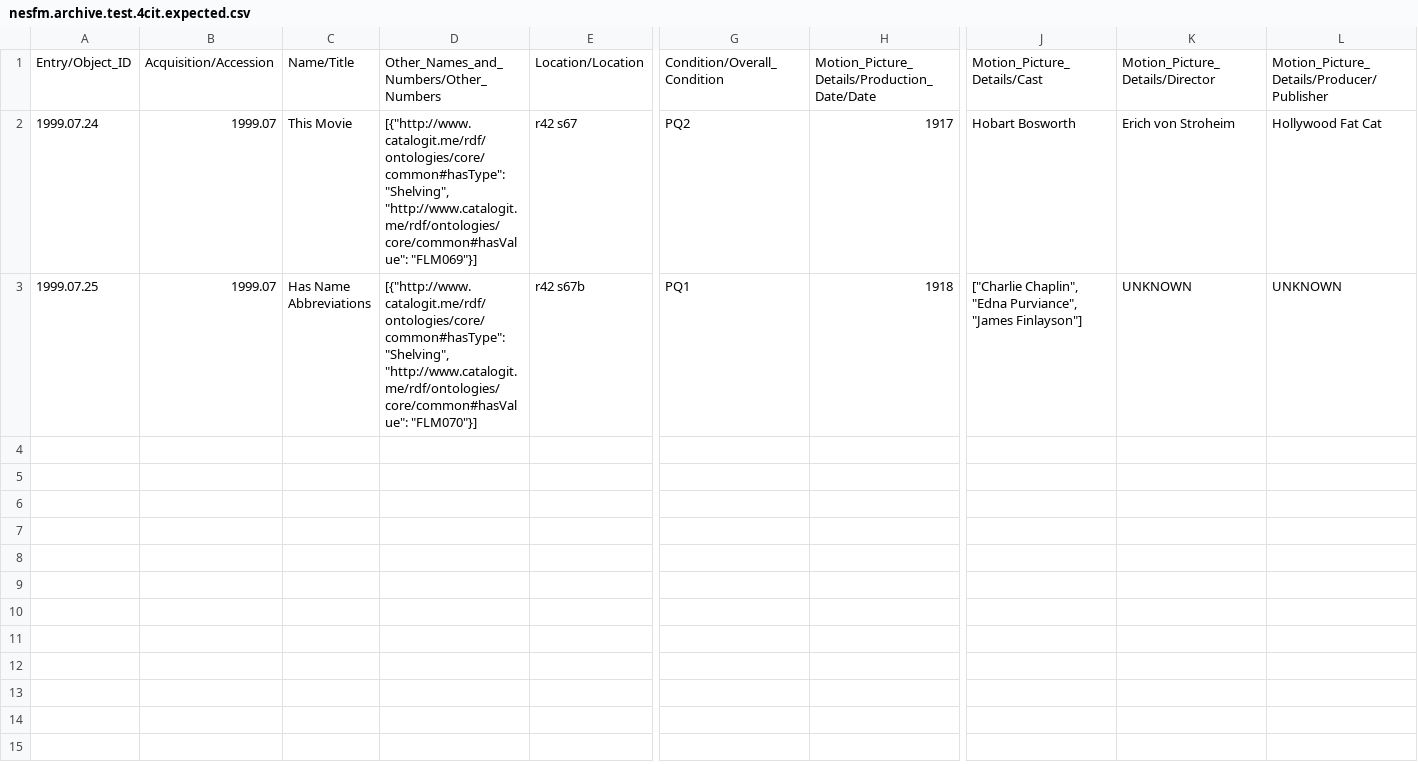
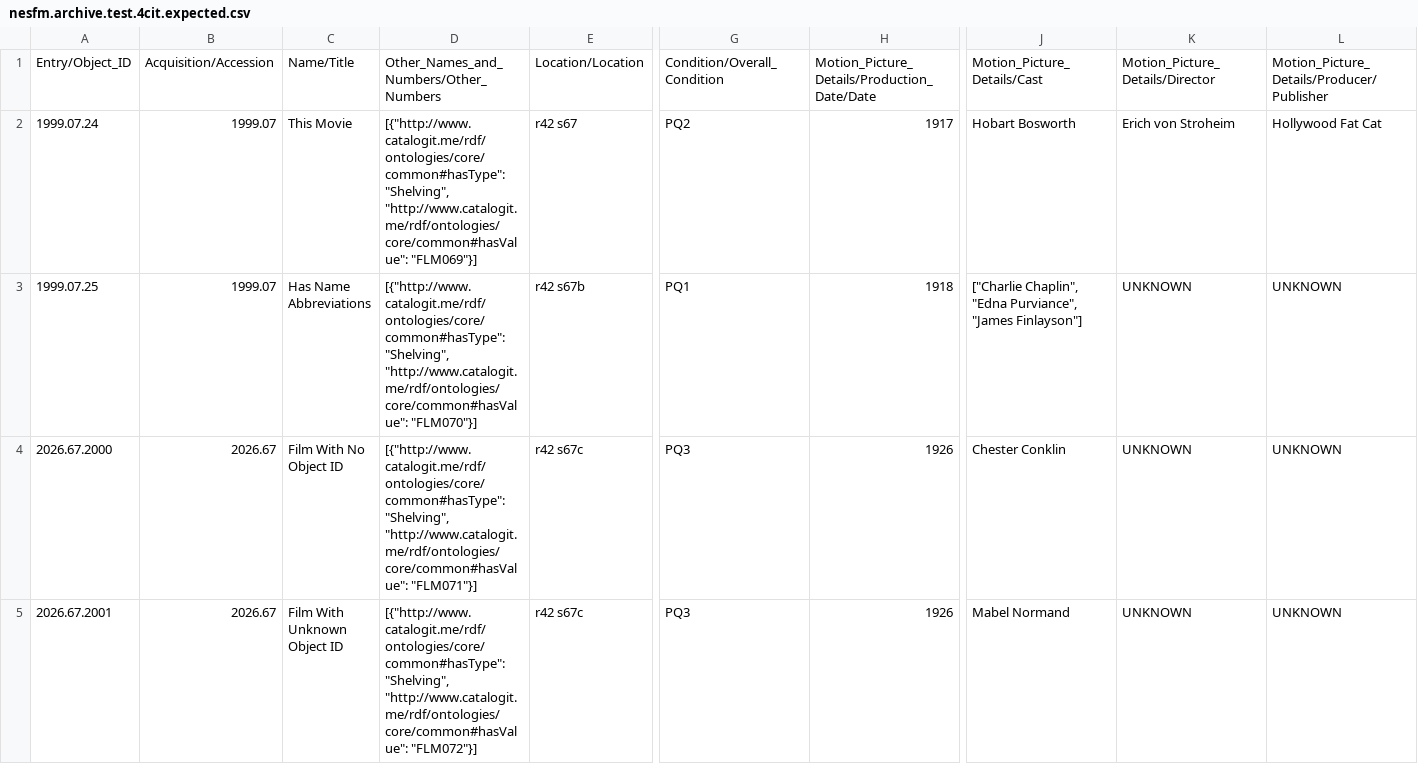
Before and after one commit to 14mission/nesfmcataloging, a CSV file: nesfm.archive.test.4cit.expected.csv, drawn as a sheet; only a part is shown, gaps mark what is left out; rows hold the shown columns only; the diff names each change by its address in the sheet, - before the commit and + after, or states it on an @@ line.

Commit message:
update test for unknown object id

```diff
--- a/nesfm.archive.test.4cit.expected.csv
+++ b/nesfm.archive.test.4cit.expected.csv
+row 4: 2026.67.2000 | 2026.67 | Film With No Object ID | [{"http://www.catalogit.me/rdf/ontologies/core/common#hasType": "Shelving", "http://www.catalogit.me/rdf/ontologies/core/common#hasValue": "FLM071"}] | r42 s67c | PQ3 | 1926 | Chester Conklin | UNKNOWN | UNKNOWN
+row 5: 2026.67.2001 | 2026.67 | Film With Unknown Object ID | [{"http://www.catalogit.me/rdf/ontologies/core/common#hasType": "Shelving", "http://www.catalogit.me/rdf/ontologies/core/common#hasValue": "FLM072"}] | r42 s67c | PQ3 | 1926 | Mabel Normand | UNKNOWN | UNKNOWN
```
Also changed, not shown: nesfm.archive.test.tsv, 1 other file.
